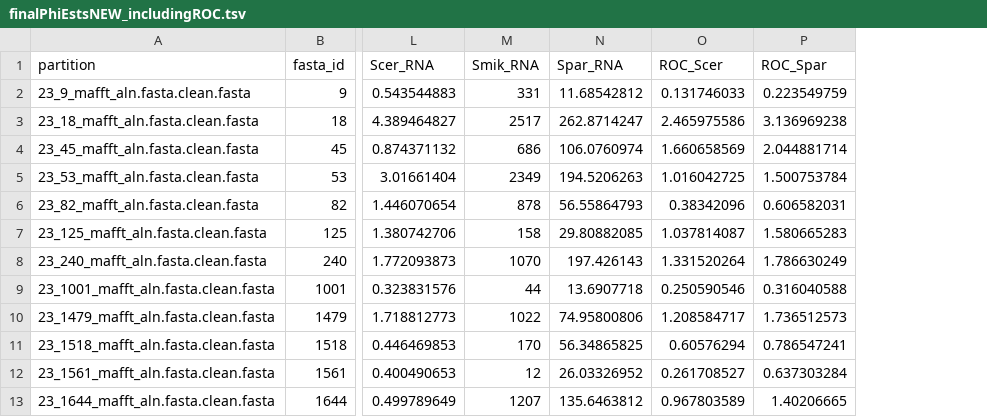
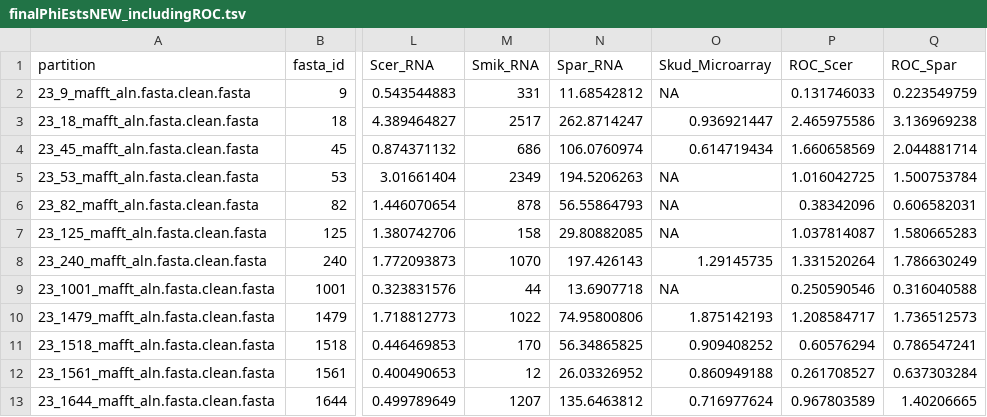
Before and after one commit to mikegilchrist/selac_paper, a TSV file: SELAC_DATA_FILES/EMPIRICAL_VS_SELAC_PSI/finalPhiEstsNEW_includingROC.tsv, drawn as a sheet; only a part is shown, gaps mark what is left out; the diff names each change by its address in the sheet, - before the commit and + after, or states it on an @@ line.

```diff
--- a/SELAC_DATA_FILES/EMPIRICAL_VS_SELAC_PSI/finalPhiEstsNEW_includingROC.tsv
+++ b/SELAC_DATA_FILES/EMPIRICAL_VS_SELAC_PSI/finalPhiEstsNEW_includingROC.tsv
+column O (Skud_Microarray), rows 2-13: NA | 0.936921447 | 0.614719434 | NA | NA | NA | 1.29145735 | NA | 1.875142193 | 0.909408252 | 0.860949188 | 0.716977624
```
Also changed, not shown: 4 other files.
